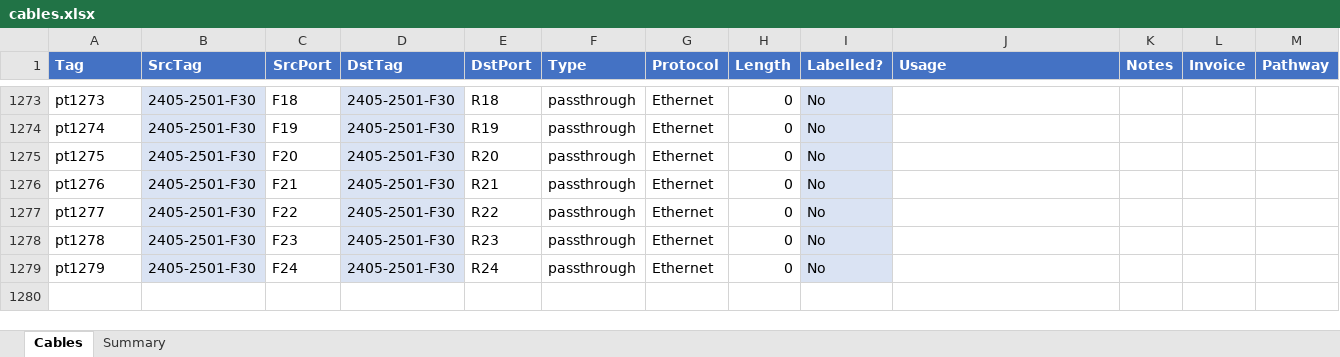
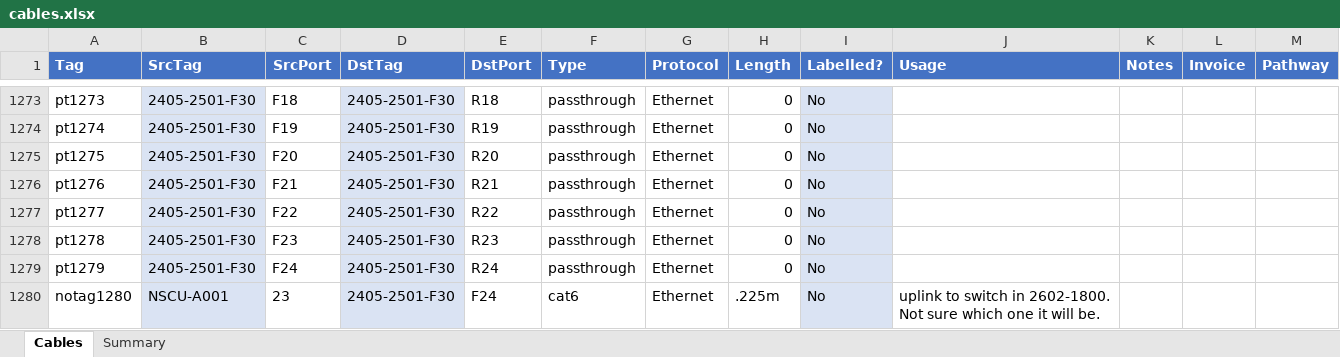
Before and after one commit to avmaint/uacdata, an Excel workbook: cables.xlsx, sheet Cables, drawn as a sheet; only a part is shown, gaps mark what is left out; values as stored, in another font and other column widths than the file's, no borders; table styles not drawn; ↵ is a line break in a cell; the diff names each change by its address in the sheet, - before the commit and + after, or states it on an @@ line.

Commit message:
added notag1280

```diff
--- a/cables.xlsx (sheet Cables)
+++ b/cables.xlsx (sheet Cables)
+row 1280: notag1280 | NSCU-A001 | 23 | 2405-2501-F30 | F24 | cat6 | Ethernet | .225m | No | uplink to switch in 2602-1800. ↵ Not sure which one it will be.
```
